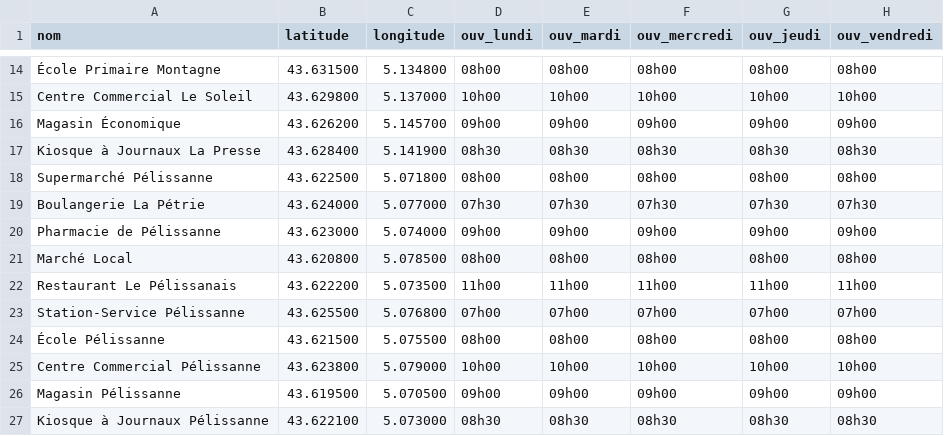
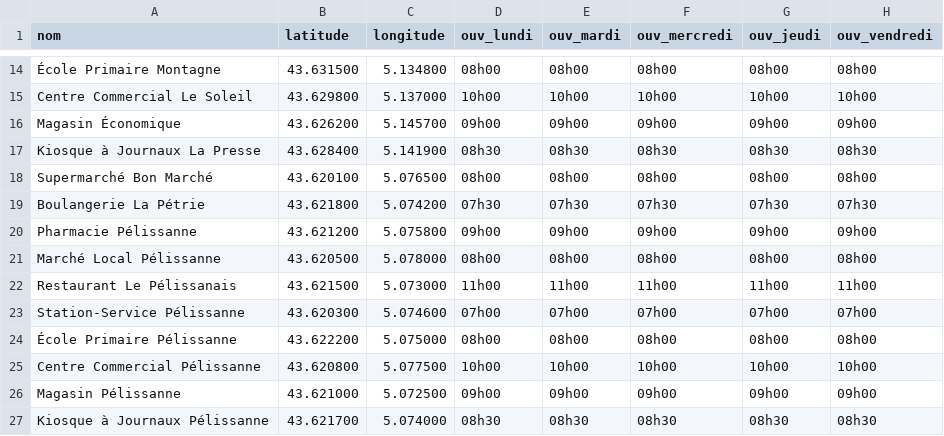
Before and after one commit to CarolusCharlemagne/Green_IA_website, a CSV file: public/data/depot/factice_depot.csv, drawn as a sheet; only a part is shown, gaps mark what is left out; the diff names each change by its address in the sheet, - before the commit and + after, or states it on an @@ line.

```diff
--- a/public/data/depot/factice_depot.csv
+++ b/public/data/depot/factice_depot.csv
-A18 (nom): Supermarché Pélissanne
+A18 (nom): Supermarché Bon Marché
-B18 (latitude): 43.622500
+B18 (latitude): 43.620100
-C18 (longitude): 5.071800
+C18 (longitude): 5.076500
-B19 (latitude): 43.624000
+B19 (latitude): 43.621800
-C19 (longitude): 5.077000
+C19 (longitude): 5.074200
-A20 (nom): Pharmacie de Pélissanne
+A20 (nom): Pharmacie Pélissanne
-B20 (latitude): 43.623000
+B20 (latitude): 43.621200
-C20 (longitude): 5.074000
+C20 (longitude): 5.075800
-A21 (nom): Marché Local
+A21 (nom): Marché Local Pélissanne
-B21 (latitude): 43.620800
+B21 (latitude): 43.620500
-C21 (longitude): 5.078500
+C21 (longitude): 5.078000
-B22 (latitude): 43.622200
+B22 (latitude): 43.621500
-C22 (longitude): 5.073500
+C22 (longitude): 5.073000
-B23 (latitude): 43.625500
+B23 (latitude): 43.620300
-C23 (longitude): 5.076800
+C23 (longitude): 5.074600
-A24 (nom): École Pélissanne
+A24 (nom): École Primaire Pélissanne
-B24 (latitude): 43.621500
+B24 (latitude): 43.622200
-C24 (longitude): 5.075500
+C24 (longitude): 5.075000
-B25 (latitude): 43.623800
+B25 (latitude): 43.620800
-C25 (longitude): 5.079000
+C25 (longitude): 5.077500
-B26 (latitude): 43.619500
+B26 (latitude): 43.621000
-C26 (longitude): 5.070500
+C26 (longitude): 5.072500
-B27 (latitude): 43.622100
+B27 (latitude): 43.621700
-C27 (longitude): 5.073000
+C27 (longitude): 5.074000
```
Also changed, not shown: public/data/collecte/collecte_dechets_finalS.csv.
